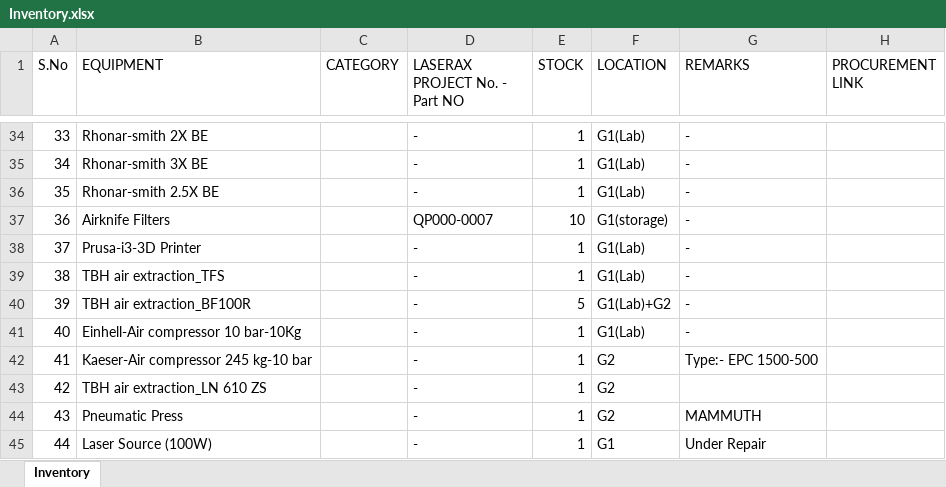
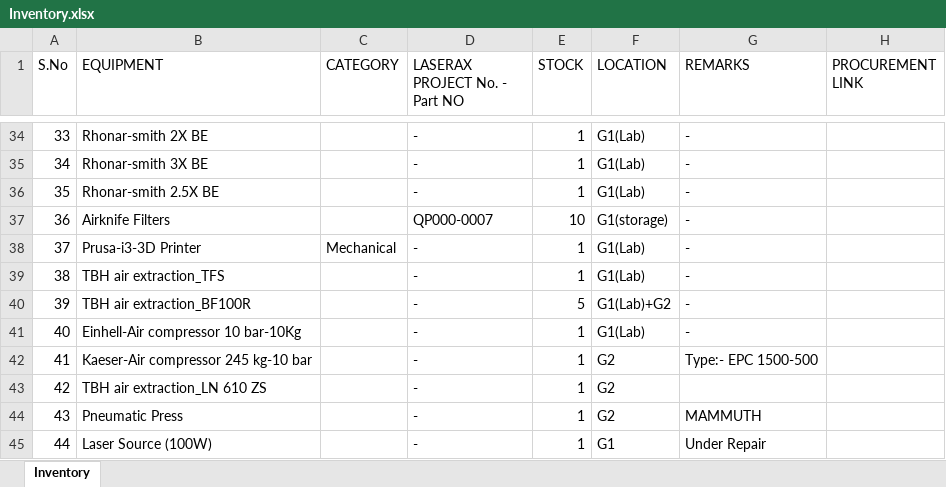
Before and after one commit to BBhattarai445/Inventory-Management, an Excel workbook: Inventory.xlsx, sheet Inventory, drawn as a sheet; only a part is shown, gaps mark what is left out; values as stored, in another font and other column widths than the file's, no borders; the diff names each change by its address in the sheet, - before the commit and + after, or states it on an @@ line.

Commit message:
Update inventory via Streamlit

```diff
--- a/Inventory.xlsx (sheet Inventory)
+++ b/Inventory.xlsx (sheet Inventory)
-C38 (CATEGORY): (empty)
+C38 (CATEGORY): Mechanical
```
